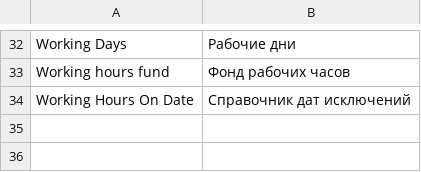
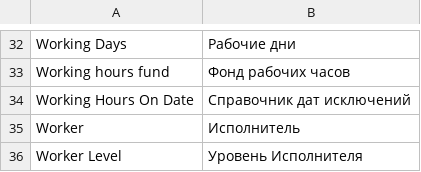
Before and after one commit to Dinext-pro/dinext-timesheets, a CSV file: dinext_timesheets/translations/ru.csv, drawn as a sheet; only a part is shown, gaps mark what is left out; the diff names each change by its address in the sheet, - before the commit and + after, or states it on an @@ line.

Commit message:
feat: Introduce Worker and Working Hours On Date DocTypes
- Added new DocTypes: `Worker` and `Working Hours On Date` to enhance time tracking capabilities.
- Updated README to reflect changes in module dependencies and functionalities.
- Modified CI configuration to remove outdated references and ensure proper integration.
- Added tests for new DocTypes to ensure functionality and reliability.
- Updated translations and custom fields to support new features.

```diff
--- a/dinext_timesheets/translations/ru.csv
+++ b/dinext_timesheets/translations/ru.csv
+row 35: Worker | Исполнитель
+row 36: Worker Level | Уровень Исполнителя
```
Also changed, not shown: 18 other files.
